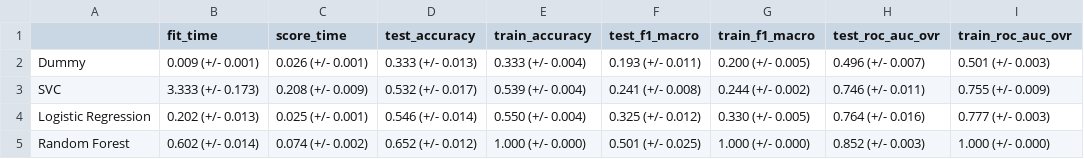
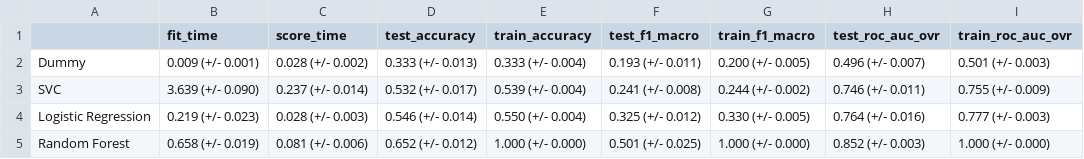
Before and after one commit to UBC-MDS/DSCI_522_group09_Wine_Quality_Predictor, a CSV file: results/cross_val_results.csv, drawn as a sheet; only a part is shown; the diff names each change by its address in the sheet, - before the commit and + after, or states it on an @@ line.

```diff
--- a/results/cross_val_results.csv
+++ b/results/cross_val_results.csv
-C2 (score_time): 0.026 (+/- 0.001)
+C2 (score_time): 0.028 (+/- 0.002)
-B3 (fit_time): 3.333 (+/- 0.173)
+B3 (fit_time): 3.639 (+/- 0.090)
-C3 (score_time): 0.208 (+/- 0.009)
+C3 (score_time): 0.237 (+/- 0.014)
-B4 (fit_time): 0.202 (+/- 0.013)
+B4 (fit_time): 0.219 (+/- 0.023)
-C4 (score_time): 0.025 (+/- 0.001)
+C4 (score_time): 0.028 (+/- 0.003)
-B5 (fit_time): 0.602 (+/- 0.014)
+B5 (fit_time): 0.658 (+/- 0.019)
-C5 (score_time): 0.074 (+/- 0.002)
+C5 (score_time): 0.081 (+/- 0.006)
```
Also changed, not shown: 4 other files.
